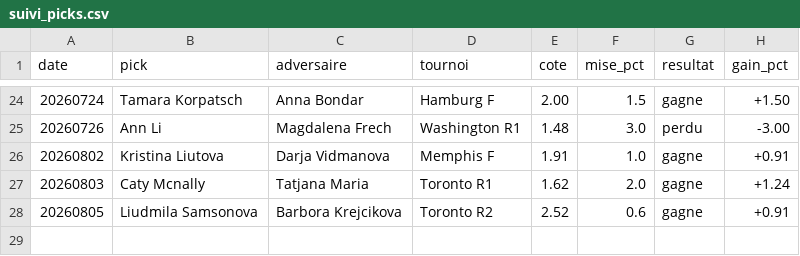
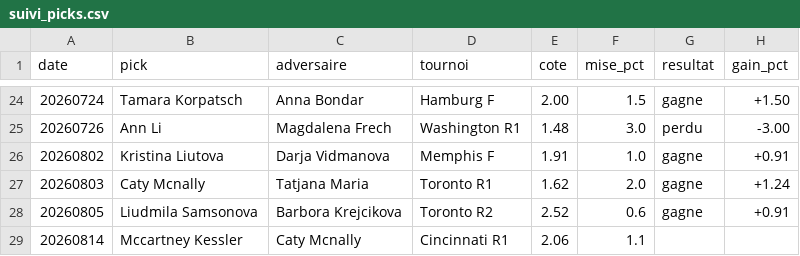
Before and after one commit to lilian93000/Pok-mon-, a CSV file: paris-sportifs/suivi_picks.csv, drawn as a sheet; only a part is shown, gaps mark what is left out; the diff names each change by its address in the sheet, - before the commit and + after, or states it on an @@ line.

```diff
--- a/paris-sportifs/suivi_picks.csv
+++ b/paris-sportifs/suivi_picks.csv
+row 29: 20260814 | Mccartney Kessler | Caty Mcnally | Cincinnati R1 | 2.06 | 1.1
```
Also changed, not shown: 2 other files.
